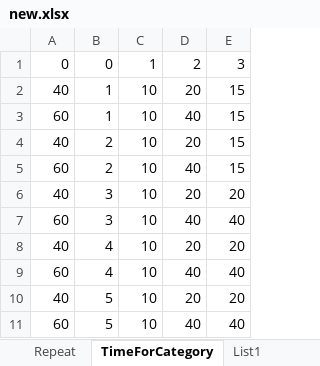
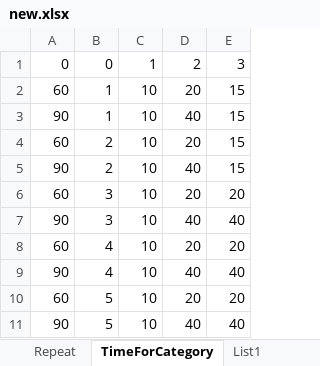
Before and after one commit to Micky0123/NewGymApiProgect, an Excel workbook: BLL/new.xlsx, sheet TimeForCategory, drawn as a sheet; values as stored, in another font and other column widths than the file's, no borders; the diff names each change by its address in the sheet, - before the commit and + after, or states it on an @@ line.

```diff
--- a/BLL/new.xlsx (sheet TimeForCategory)
+++ b/BLL/new.xlsx (sheet TimeForCategory)
-A2: 40
+A2: 60
-A3: 60
+A3: 90
-A4: 40
+A4: 60
-A5: 60
+A5: 90
-A6: 40
+A6: 60
-A7: 60
+A7: 90
-A8: 40
+A8: 60
-A9: 60
+A9: 90
-A10: 40
+A10: 60
-A11: 60
+A11: 90
```
Also changed, not shown: sheet List1, sheet Amount, sheet גיליון1, sheet גיליון2, sheet Equipment, other sheet tabs, 58 other files.
